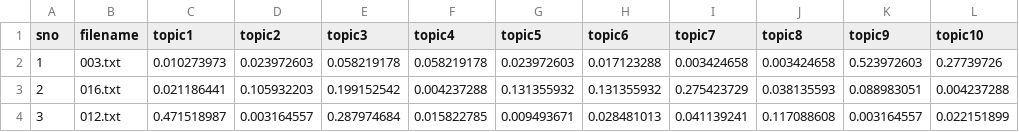
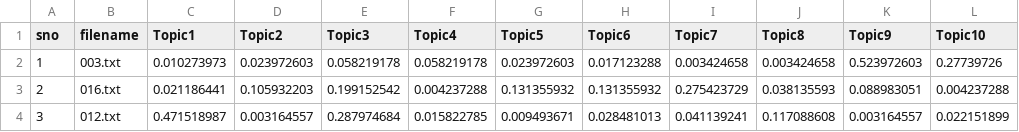
Before and after one commit to hasi96/Serendip_extend, a CSV file: news-data/tutorial_conposition.csv, drawn as a sheet; only a part is shown.

```diff
--- a/news-data/tutorial_conposition.csv
+++ b/news-data/tutorial_conposition.csv
@@ -1,2 +1,2 @@
-sno,filename,topic1,topic2,topic3,topic4,topic5,topic6,topic7,topic8,topic9,topic10
+sno,filename,Topic1,Topic2,Topic3,Topic4,Topic5,Topic6,Topic7,Topic8,Topic9,Topic10
 1,003.txt,0.010273973,0.023972603,0.058219178,0.058219178,0.023972603,0.017123288,0.003424658,0.003424658,0.523972603,0.27739726
```
Also changed, not shown: 1 other file.
